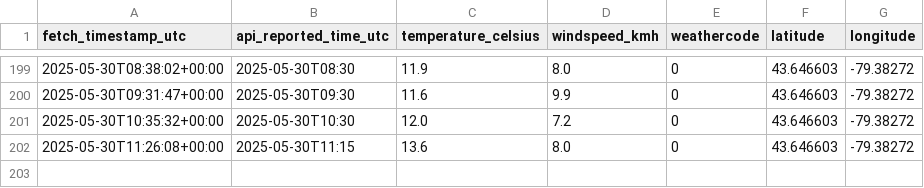
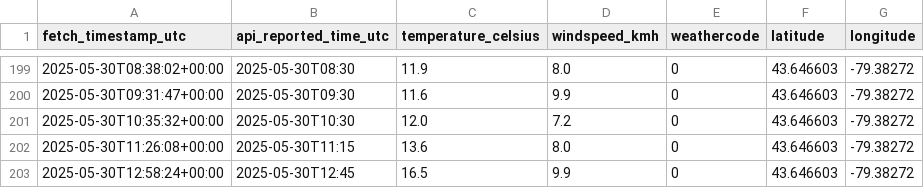
Before and after one commit to itsSabbir/daily-weather-log-v2, a CSV file: weather_data.csv, drawn as a sheet; only a part is shown, gaps mark what is left out; the diff names each change by its address in the sheet, - before the commit and + after, or states it on an @@ line.

Commit message:
Automated weather data update: 2025-05-30 12:58:24 UTC

```diff
--- a/weather_data.csv
+++ b/weather_data.csv
+row 203: 2025-05-30T12:58:24+00:00 | 2025-05-30T12:45 | 16.5 | 9.9 | 0 | 43.646603 | -79.38272
```
